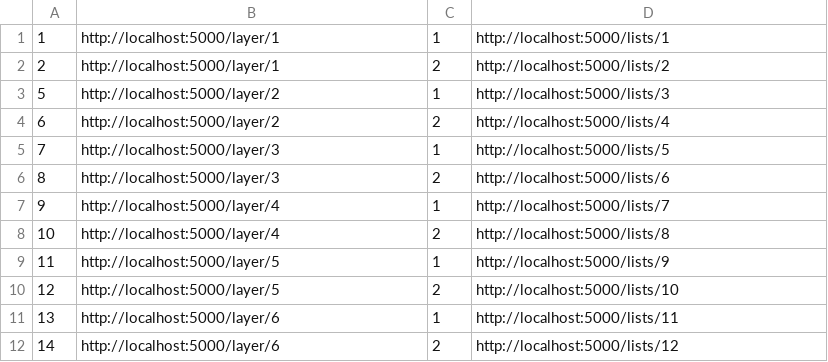
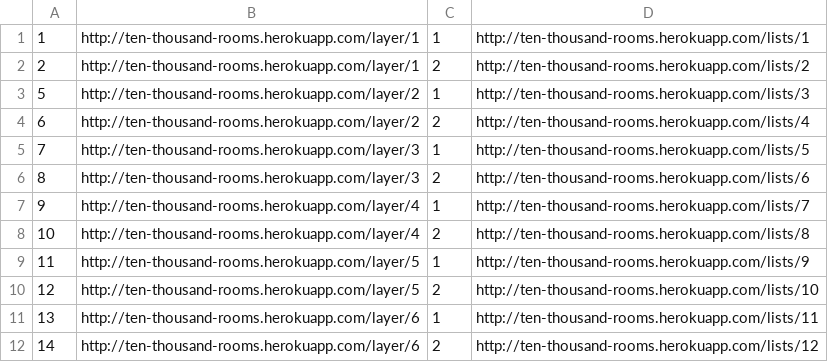
Before and after one commit to yale-web-technologies/mirador-annotations, a CSV file: importData/LayerListsMaps.csv, drawn as a sheet.

```diff
--- a/importData/LayerListsMaps.csv
+++ b/importData/LayerListsMaps.csv
@@ -1,13 +1,13 @@
-"1","http://localhost:5000/layer/1","1","http://localhost:5000/lists/1","",""
-"2","http://localhost:5000/layer/1","2","http://localhost:5000/lists/2","",""
-"5","http://localhost:5000/layer/2","1","http://localhost:5000/lists/3","",""
-"6","http://localhost:5000/layer/2","2","http://localhost:5000/lists/4
-","",""
-"7","http://localhost:5000/layer/3","1","http://localhost:5000/lists/5","",""
-"8","http://localhost:5000/layer/3","2","http://localhost:5000/lists/6","",""
-"9","http://localhost:5000/layer/4","1","http://localhost:5000/lists/7","",""
-"10","http://localhost:5000/layer/4","2","http://localhost:5000/lists/8","",""
-"11","http://localhost:5000/layer/5","1","http://localhost:5000/lists/9","",""
-"12","http://localhost:5000/layer/5","2","http://localhost:5000/lists/10","",""
-"13","http://localhost:5000/layer/6","1","http://localhost:5000/lists/11","",""
-"14","http://localhost:5000/layer/6","2","http://localhost:5000/lists/12","",""
+"1","http://ten-thousand-rooms.herokuapp.com/layer/1","1","http://ten-thousand-rooms.herokuapp.com/lists/1","",""
+"2","http://ten-thousand-rooms.herokuapp.com/layer/1","2","http://ten-thousand-rooms.herokuapp.com/lists/2","",""
+"5","http://ten-thousand-rooms.herokuapp.com/layer/2","1","http://ten-thousand-rooms.herokuapp.com/lists/3","",""
+"6","http://ten-thousand-rooms.herokuapp.com/layer/2","2","http://ten-thousand-rooms.herokuapp.com/lists/4
+","",""
+"7","http://ten-thousand-rooms.herokuapp.com/layer/3","1","http://ten-thousand-rooms.herokuapp.com/lists/5","",""
+"8","http://ten-thousand-rooms.herokuapp.com/layer/3","2","http://ten-thousand-rooms.herokuapp.com/lists/6","",""
+"9","http://ten-thousand-rooms.herokuapp.com/layer/4","1","http://ten-thousand-rooms.herokuapp.com/lists/7","",""
+"10","http://ten-thousand-rooms.herokuapp.com/layer/4","2","http://ten-thousand-rooms.herokuapp.com/lists/8","",""
+"11","http://ten-thousand-rooms.herokuapp.com/layer/5","1","http://ten-thousand-rooms.herokuapp.com/lists/9","",""
+"12","http://ten-thousand-rooms.herokuapp.com/layer/5","2","http://ten-thousand-rooms.herokuapp.com/lists/10","",""
+"13","http://ten-thousand-rooms.herokuapp.com/layer/6","1","http://ten-thousand-rooms.herokuapp.com/lists/11","",""
+"14","http://ten-thousand-rooms.herokuapp.com/layer/6","2","http://ten-thousand-rooms.herokuapp.com/lists/12","",""
```
Also changed, not shown: importData/AnnoLayers.csv, importData/AnnoList.csv.
